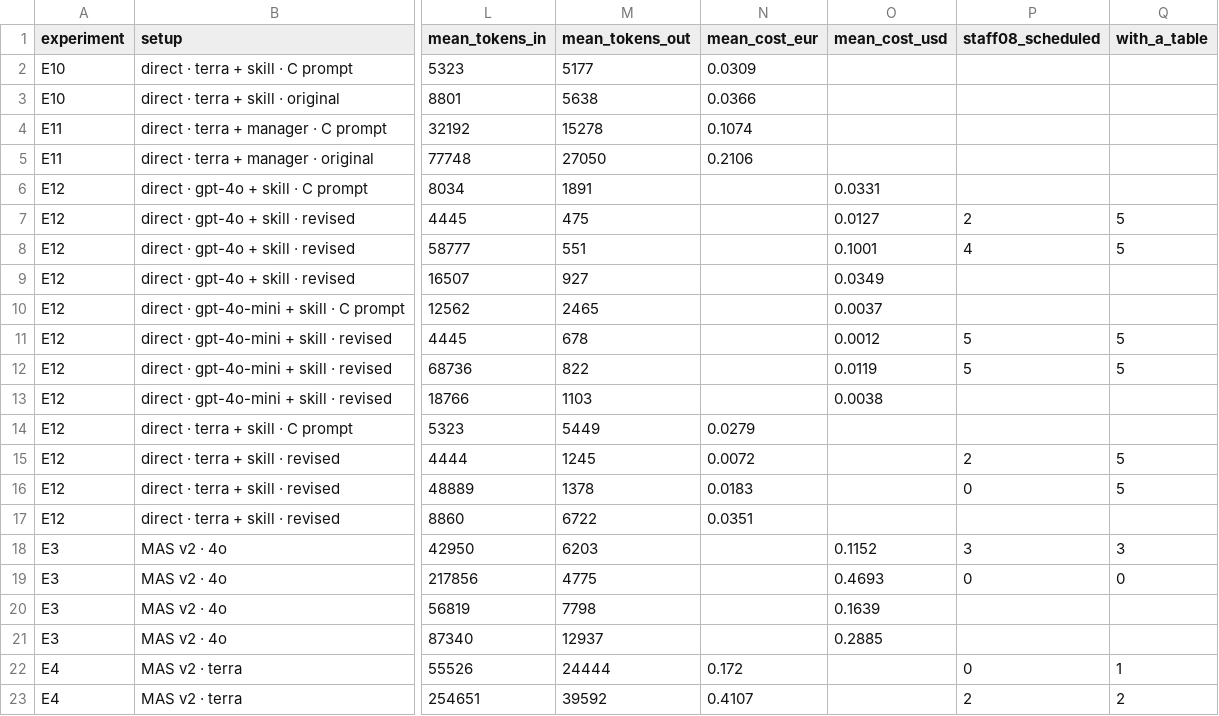
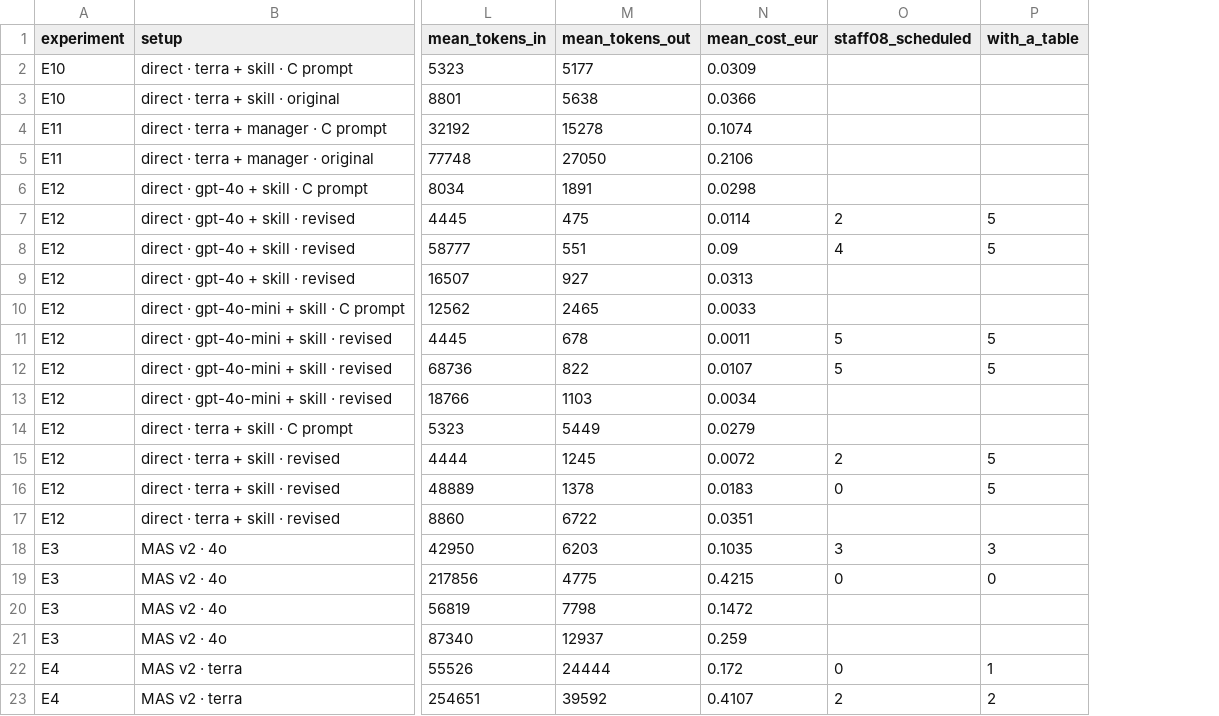
Before and after one commit to GPT-Laboratory/aiming_for_productivity_staff_scheduling_pilot_evaluation, a CSV file: results/rerun_summary.csv, drawn as a sheet; only a part is shown, gaps mark what is left out; the diff covers the shown part only; the diff names each change by its address in the sheet, - before the commit and + after, or states it on an @@ line.

```diff
--- a/results/rerun_summary.csv
+++ b/results/rerun_summary.csv
-column O (mean_cost_usd), rows 6-21: 0.0331 | 0.0127 | 0.1001 | 0.0349 | 0.0037 | 0.0012 | 0.0119 | 0.0038 |  |  |  |  | 0.1152 | 0.4693 | 0.1639 | 0.2885
-N6 (mean_cost_eur): (empty)
+N6 (mean_cost_eur): 0.0298
-N7 (mean_cost_eur): (empty)
+N7 (mean_cost_eur): 0.0114
-N8 (mean_cost_eur): (empty)
+N8 (mean_cost_eur): 0.09
-N9 (mean_cost_eur): (empty)
+N9 (mean_cost_eur): 0.0313
-N10 (mean_cost_eur): (empty)
+N10 (mean_cost_eur): 0.0033
-N11 (mean_cost_eur): (empty)
+N11 (mean_cost_eur): 0.0011
-N12 (mean_cost_eur): (empty)
+N12 (mean_cost_eur): 0.0107
-N13 (mean_cost_eur): (empty)
+N13 (mean_cost_eur): 0.0034
-N18 (mean_cost_eur): (empty)
+N18 (mean_cost_eur): 0.1035
-N19 (mean_cost_eur): (empty)
+N19 (mean_cost_eur): 0.4215
-N20 (mean_cost_eur): (empty)
+N20 (mean_cost_eur): 0.1472
-N21 (mean_cost_eur): (empty)
+N21 (mean_cost_eur): 0.259
```
Also changed, not shown: 8 edited cells elsewhere in this file, results/rerun_direct_runs.csv, results/rerun_mas_runs.csv, 1 other file.
